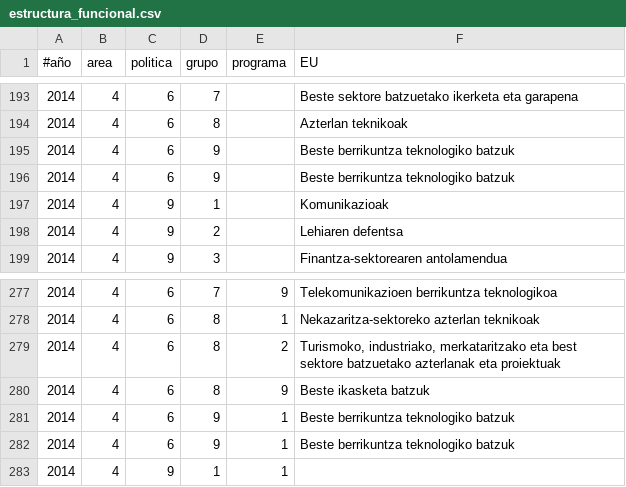
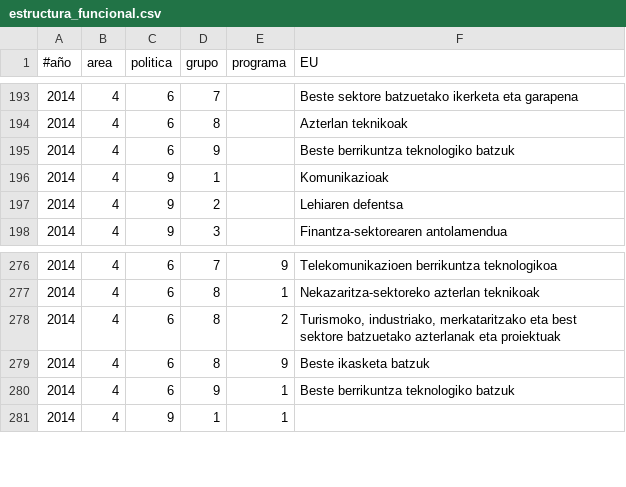
Before and after one commit to civio/presupuesto-navarra, a CSV file: data/eu/comunidad/2014/estructura_funcional.csv, drawn as a sheet; only a part is shown, gaps mark what is left out.

```diff
--- a/data/eu/comunidad/2014/estructura_funcional.csv
+++ b/data/eu/comunidad/2014/estructura_funcional.csv
@@ -195,3 +195,2 @@
 2014,4,6,9,,Beste berrikuntza teknologiko batzuk
-2014,4,6,9,,Beste berrikuntza teknologiko batzuk
 2014,4,9,1,,Komunikazioak
@@ -280,3 +279,2 @@
 2014,4,6,8,9,Beste ikasketa batzuk
-2014,4,6,9,1,Beste berrikuntza teknologiko batzuk
 2014,4,6,9,1,Beste berrikuntza teknologiko batzuk
```
Also changed, not shown: data/eu/comunidad/2011/estructura_economica.csv, data/eu/comunidad/2012/estructura_economica.csv, 10 other files.
